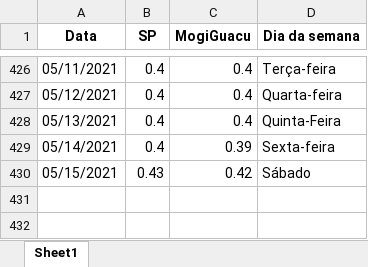
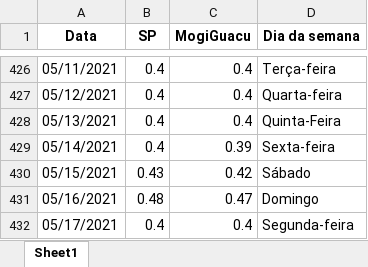
Before and after one commit to Zamariolo/MogiOpenData, an Excel workbook: Dados/dadosIsolamento.xlsx, sheet Sheet1, drawn as a sheet; only a part is shown, gaps mark what is left out; values as stored, in another font and other column widths than the file's, no borders; the diff names each change by its address in the sheet, - before the commit and + after, or states it on an @@ line.

```diff
--- a/Dados/dadosIsolamento.xlsx (sheet Sheet1)
+++ b/Dados/dadosIsolamento.xlsx (sheet Sheet1)
+row 431: 05/16/2021 | 0.48 | 0.47 | Domingo
+row 432: 05/17/2021 | 0.4 | 0.4 | Segunda-feira
```
Also changed, not shown: Dados/dados_dygraph2.xlsx, 5 other files.
